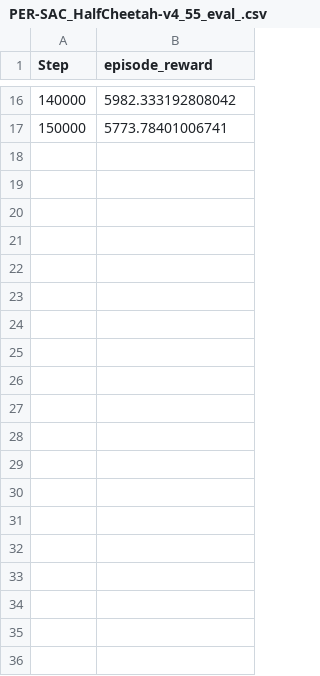
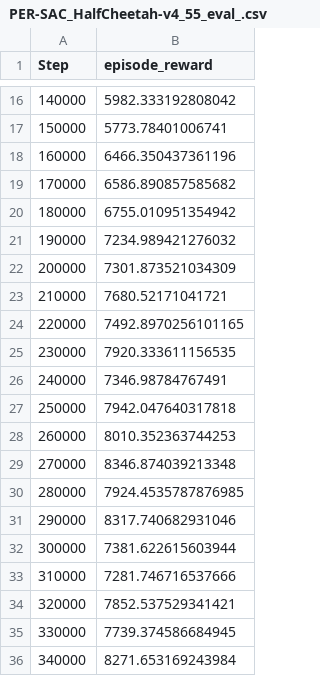
Before and after one commit to h-yamani/RD-PER-baselines, a CSV file: LA3P/LA3P/Code/SAC/results/csv/PER-SAC_HalfCheetah-v4_55_eval_.csv, drawn as a sheet; only a part is shown, gaps mark what is left out; the diff covers the shown part only.

```diff
--- a/LA3P/LA3P/Code/SAC/results/csv/PER-SAC_HalfCheetah-v4_55_eval_.csv
+++ b/LA3P/LA3P/Code/SAC/results/csv/PER-SAC_HalfCheetah-v4_55_eval_.csv
@@ -17 +17,20 @@ Step,episode_reward
 150000,5773.78401006741
+160000,6466.350437361196
+170000,6586.890857585682
+180000,6755.010951354942
+190000,7234.989421276032
+200000,7301.873521034309
+210000,7680.52171041721
+220000,7492.8970256101165
+230000,7920.333611156535
+240000,7346.98784767491
+250000,7942.047640317818
+260000,8010.352363744253
+270000,8346.874039213348
+280000,7924.4535787876985
+290000,8317.740682931046
+300000,7381.622615603944
+310000,7281.746716537666
+320000,7852.537529341421
+330000,7739.374586684945
+340000,8271.653169243984
```
Also changed, not shown: 63 added rows elsewhere in this file, LAP-PAL/continuous/results/csv/LAP_TD3_HalfCheetah-v4_55_eval_.csv, MAPER/MfRL_Cont/exps/results/HalfCheetah-v4-MaTD3-15.csv, 32 other files.
